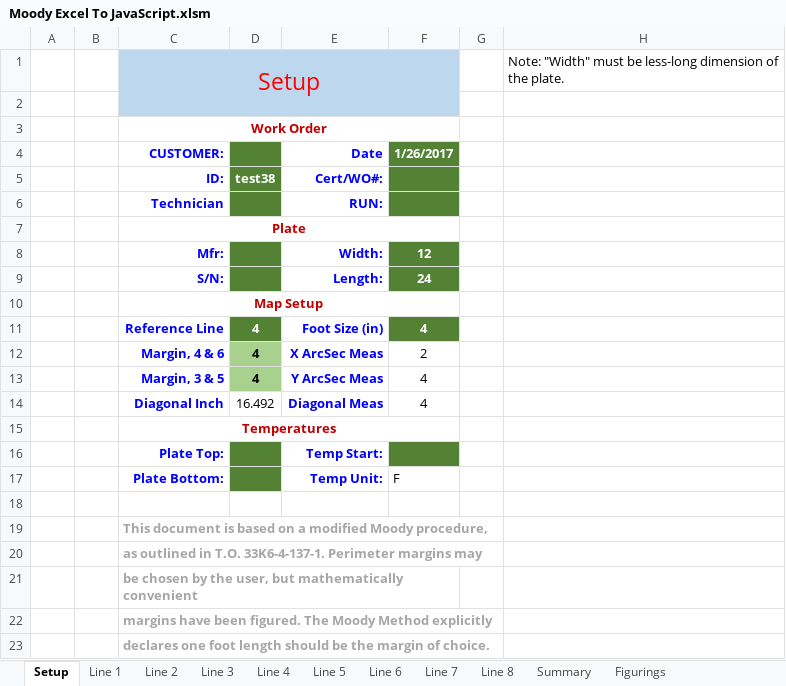
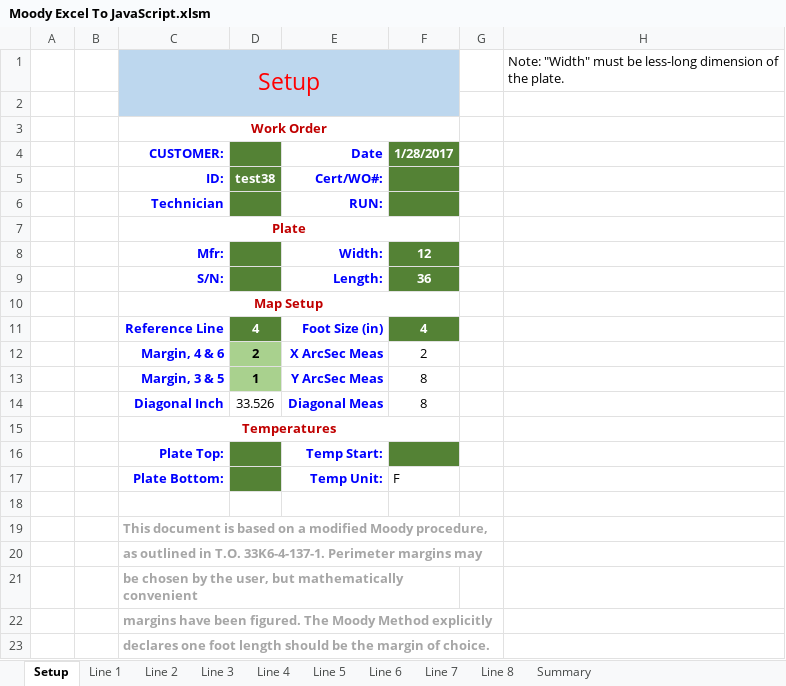
Before and after one commit to judooochp/Moody.xlsm, an Excel workbook: Moody Excel To JavaScript.xlsm, sheet Setup, drawn as a sheet; values as stored, in another font and other column widths than the file's, no borders; charts and pictures not drawn; the diff names each change by its address in the sheet, - before the commit and + after, or states it on an @@ line.

```diff
--- a/Moody Excel To JavaScript.xlsm (sheet Setup)
+++ b/Moody Excel To JavaScript.xlsm (sheet Setup)
@@ sheet tab hidden: Figurings @@
-F4: 1/26/2017
+F4: 1/28/2017
-F9: 24
+F9: 36
-D12: 4
+D12: 2
-D13: 4
+D13: 1
-F13:F14: 4
+F13:F14: 8
-D14: 16.492
+D14: 33.526
```
Also changed, not shown: sheet Line 5, sheet Line 8, sheet Line 1, sheet Line 2, sheet Line 3, sheet Summary, 3 more sheets, charts or pictures.
